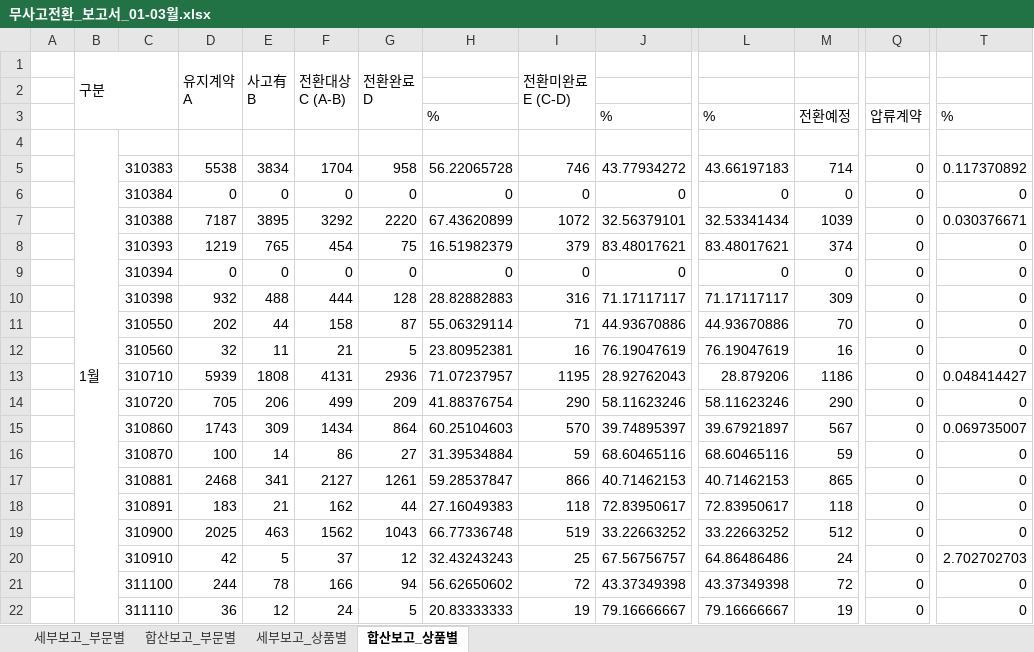
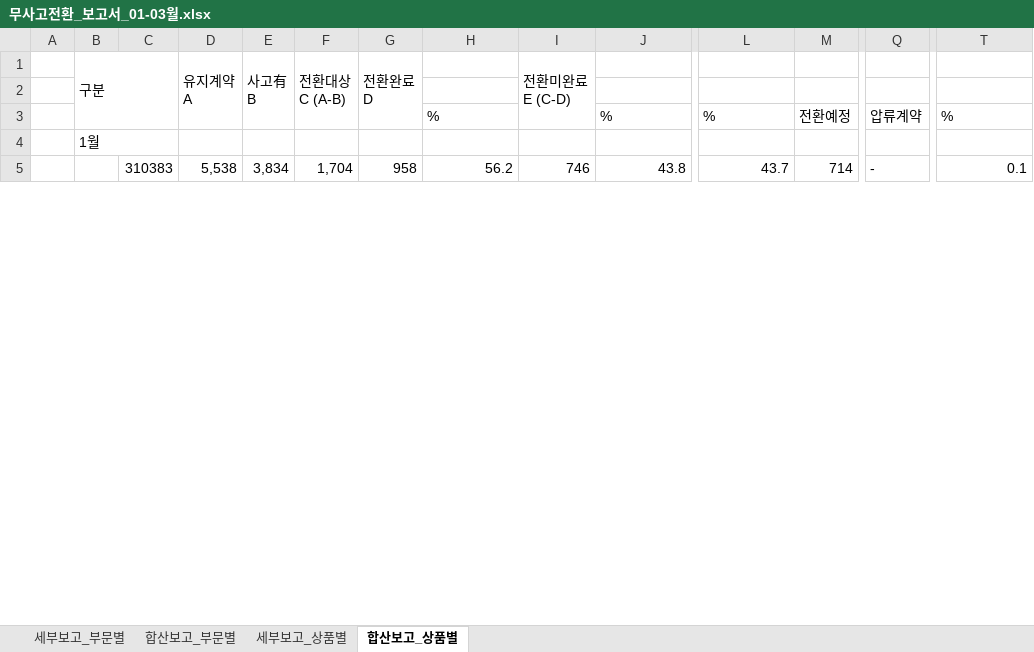
Before and after one commit to jjun2937-cmyk/musago_V1, an Excel workbook: result/무사고전환_보고서_01-03월.xlsx, sheet 합산보고_상품별, drawn as a sheet; only a part is shown, gaps mark what is left out; values as stored, in another font and other column widths than the file's, no cell formats; removed rows and columns are numbered as before the commit, all else as after; rows hold the shown columns only; the diff covers the shown part only; the diff names each change by its address in the sheet, - before the commit and + after, or states it on an @@ line.

```diff
--- a/result/무사고전환_보고서_01-03월.xlsx (sheet 합산보고_상품별)
+++ b/result/무사고전환_보고서_01-03월.xlsx (sheet 합산보고_상품별)
-B4:B22 merged
+B4:C4 merged
-D5: 5538
+D5: 5,538
-E5: 3834
+E5: 3,834
-F5: 1704
+F5: 1,704
-H5: 56.22065728
+H5: 56.2
-J5: 43.77934272
+J5: 43.8
-L5: 43.66197183
+L5: 43.7
-Q5: 0
+Q5: -
-T5: 0.117370892
+T5: 0.1
-row 6:  |  | 310384 | 0 | 0 | 0 | 0 | 0 | 0 | 0 | 0 | 0 | 0 | 0
-row 7:  |  | 310388 | 7187 | 3895 | 3292 | 2220 | 67.43620899 | 1072 | 32.56379101 | 32.53341434 | 1039 | 0 | 0.030376671
-row 8:  |  | 310393 | 1219 | 765 | 454 | 75 | 16.51982379 | 379 | 83.48017621 | 83.48017621 | 374 | 0 | 0
-row 9:  |  | 310394 | 0 | 0 | 0 | 0 | 0 | 0 | 0 | 0 | 0 | 0 | 0
-row 10:  |  | 310398 | 932 | 488 | 444 | 128 | 28.82882883 | 316 | 71.17117117 | 71.17117117 | 309 | 0 | 0
-row 11:  |  | 310550 | 202 | 44 | 158 | 87 | 55.06329114 | 71 | 44.93670886 | 44.93670886 | 70 | 0 | 0
-row 12:  |  | 310560 | 32 | 11 | 21 | 5 | 23.80952381 | 16 | 76.19047619 | 76.19047619 | 16 | 0 | 0
-row 13:  |  | 310710 | 5939 | 1808 | 4131 | 2936 | 71.07237957 | 1195 | 28.92762043 | 28.879206 | 1186 | 0 | 0.048414427
-row 14:  |  | 310720 | 705 | 206 | 499 | 209 | 41.88376754 | 290 | 58.11623246 | 58.11623246 | 290 | 0 | 0
-row 15:  |  | 310860 | 1743 | 309 | 1434 | 864 | 60.25104603 | 570 | 39.74895397 | 39.67921897 | 567 | 0 | 0.069735007
-row 16:  |  | 310870 | 100 | 14 | 86 | 27 | 31.39534884 | 59 | 68.60465116 | 68.60465116 | 59 | 0 | 0
-row 17:  |  | 310881 | 2468 | 341 | 2127 | 1261 | 59.28537847 | 866 | 40.71462153 | 40.71462153 | 865 | 0 | 0
-row 18:  |  | 310891 | 183 | 21 | 162 | 44 | 27.16049383 | 118 | 72.83950617 | 72.83950617 | 118 | 0 | 0
-row 19:  |  | 310900 | 2025 | 463 | 1562 | 1043 | 66.77336748 | 519 | 33.22663252 | 33.22663252 | 512 | 0 | 0
-row 20:  |  | 310910 | 42 | 5 | 37 | 12 | 32.43243243 | 25 | 67.56756757 | 64.86486486 | 24 | 0 | 2.702702703
-row 21:  |  | 311100 | 244 | 78 | 166 | 94 | 56.62650602 | 72 | 43.37349398 | 43.37349398 | 72 | 0 | 0
-row 22:  |  | 311110 | 36 | 12 | 24 | 5 | 20.83333333 | 19 | 79.16666667 | 79.16666667 | 19 | 0 | 0
```
Also changed, not shown: 45 added rows, 28 removed rows, 62 edited cells and merged cells elsewhere in this sheet, sheet 세부보고_상품별, sheet 세부보고_부문별, sheet 합산보고_부문별, cell formats, 2 other files.
